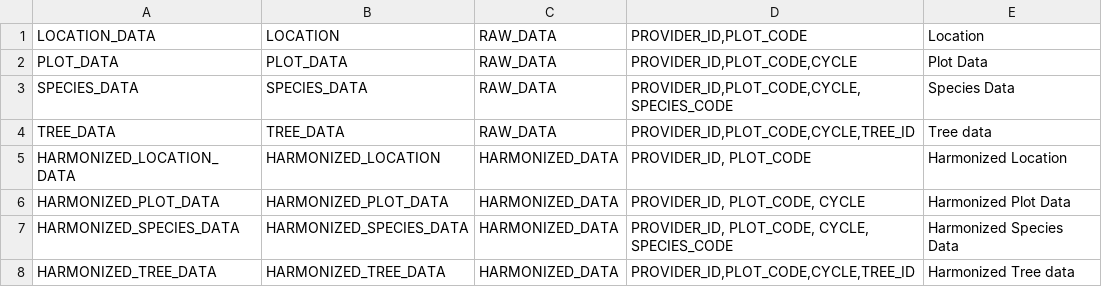
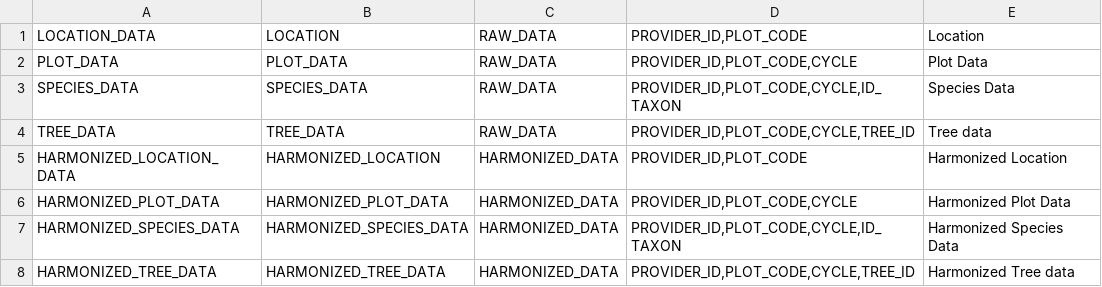
Before and after one commit to IGNF/ogam, a CSV file: Bases SQL/Metadata/table_format.csv, drawn as a sheet.

```diff
--- a/Bases SQL/Metadata/table_format.csv
+++ b/Bases SQL/Metadata/table_format.csv
@@ -2,7 +2,7 @@ LOCATION_DATA;LOCATION;RAW_DATA;PROVIDER_ID,PLOT_CODE;Location
 PLOT_DATA;PLOT_DATA;RAW_DATA;PROVIDER_ID,PLOT_CODE,CYCLE;Plot Data
-SPECIES_DATA;SPECIES_DATA;RAW_DATA;PROVIDER_ID,PLOT_CODE,CYCLE,SPECIES_CODE;Species Data
+SPECIES_DATA;SPECIES_DATA;RAW_DATA;PROVIDER_ID,PLOT_CODE,CYCLE,ID_TAXON;Species Data
 TREE_DATA;TREE_DATA;RAW_DATA;PROVIDER_ID,PLOT_CODE,CYCLE,TREE_ID;Tree data
-HARMONIZED_LOCATION_DATA;HARMONIZED_LOCATION;HARMONIZED_DATA;PROVIDER_ID, PLOT_CODE;Harmonized Location
-HARMONIZED_PLOT_DATA;HARMONIZED_PLOT_DATA;HARMONIZED_DATA;PROVIDER_ID, PLOT_CODE, CYCLE;Harmonized Plot Data
-HARMONIZED_SPECIES_DATA;HARMONIZED_SPECIES_DATA;HARMONIZED_DATA;PROVIDER_ID, PLOT_CODE, CYCLE, SPECIES_CODE;Harmonized Species Data
+HARMONIZED_LOCATION_DATA;HARMONIZED_LOCATION;HARMONIZED_DATA;PROVIDER_ID,PLOT_CODE;Harmonized Location
+HARMONIZED_PLOT_DATA;HARMONIZED_PLOT_DATA;HARMONIZED_DATA;PROVIDER_ID,PLOT_CODE,CYCLE;Harmonized Plot Data
+HARMONIZED_SPECIES_DATA;HARMONIZED_SPECIES_DATA;HARMONIZED_DATA;PROVIDER_ID,PLOT_CODE,CYCLE,ID_TAXON;Harmonized Species Data
 HARMONIZED_TREE_DATA;HARMONIZED_TREE_DATA;HARMONIZED_DATA;PROVIDER_ID,PLOT_CODE,CYCLE,TREE_ID;Harmonized Tree data
```
Also changed, not shown: 2 other files.
